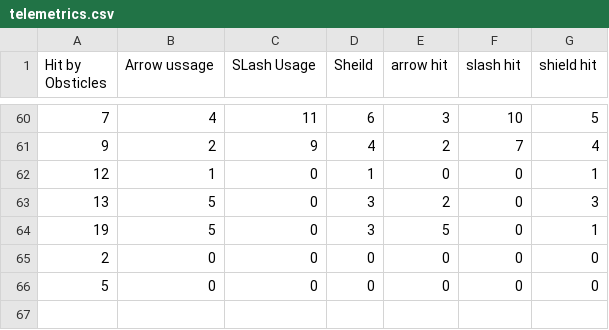
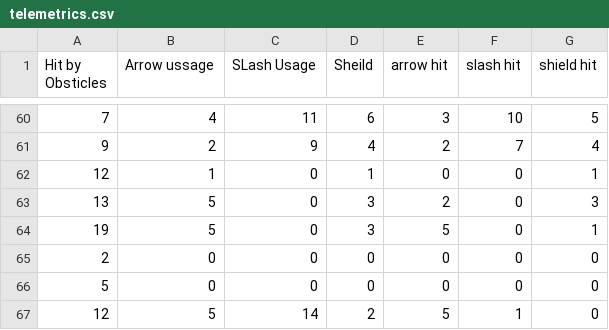
Before and after one commit to RamilHinshaw/ICT-GameJam-SU-2021, a CSV file: Assets/telemetrics.csv, drawn as a sheet; only a part is shown, gaps mark what is left out; the diff names each change by its address in the sheet, - before the commit and + after, or states it on an @@ line.

```diff
--- a/Assets/telemetrics.csv
+++ b/Assets/telemetrics.csv
+row 67: 12 | 5 | 14 | 2 | 5 | 1 | 0
```
Also changed, not shown: 12 other files.
